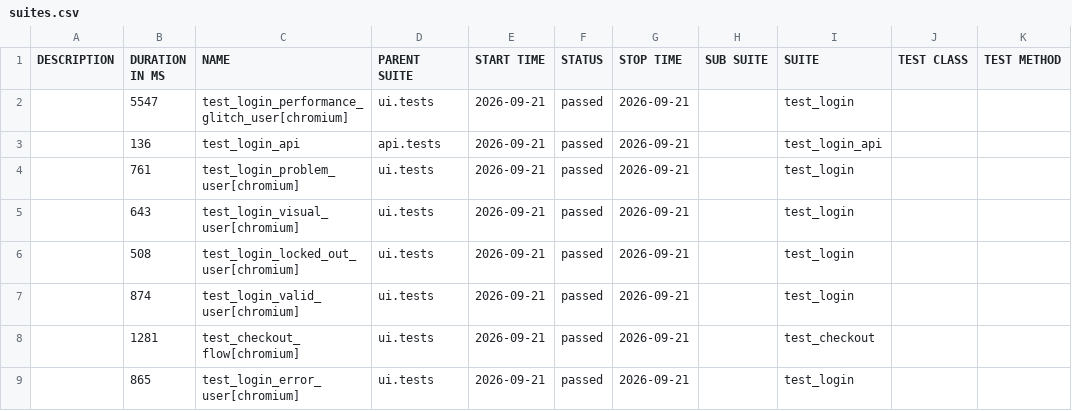
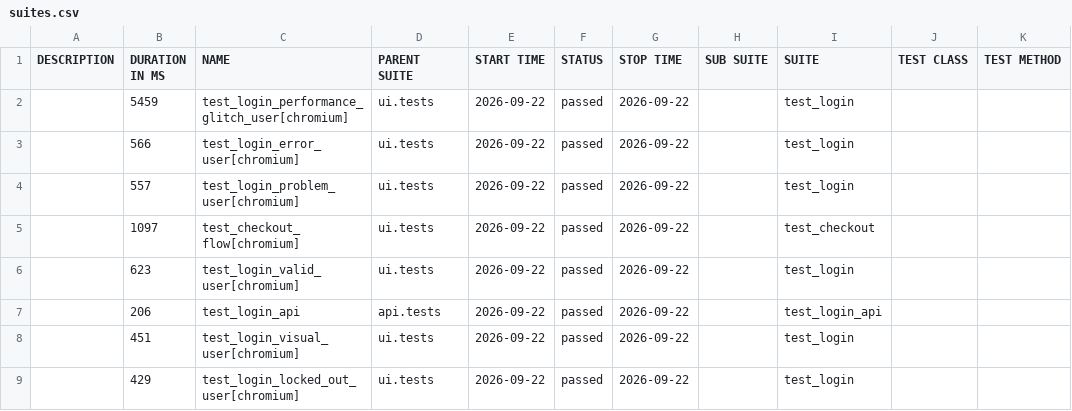
Before and after one commit to bichvt233/fv-automation-framework, a CSV file: data/suites.csv, drawn as a sheet.

```diff
--- a/data/suites.csv
+++ b/data/suites.csv
@@ -1,9 +1,9 @@
 "DESCRIPTION","DURATION IN MS","NAME","PARENT SUITE","START TIME","STATUS","STOP TIME","SUB SUITE","SUITE","TEST CLASS","TEST METHOD"
-"","5547","test_login_performance_glitch_user[chromium]","ui.tests","2026-09-21","passed","2026-09-21","","test_login","",""
-"","136","test_login_api","api.tests","2026-09-21","passed","2026-09-21","","test_login_api","",""
-"","761","test_login_problem_user[chromium]","ui.tests","2026-09-21","passed","2026-09-21","","test_login","",""
-"","643","test_login_visual_user[chromium]","ui.tests","2026-09-21","passed","2026-09-21","","test_login","",""
-"","508","test_login_locked_out_user[chromium]","ui.tests","2026-09-21","passed","2026-09-21","","test_login","",""
-"","874","test_login_valid_user[chromium]","ui.tests","2026-09-21","passed","2026-09-21","","test_login","",""
-"","1281","test_checkout_flow[chromium]","ui.tests","2026-09-21","passed","2026-09-21","","test_checkout","",""
-"","865","test_login_error_user[chromium]","ui.tests","2026-09-21","passed","2026-09-21","","test_login","",""
+"","5459","test_login_performance_glitch_user[chromium]","ui.tests","2026-09-22","passed","2026-09-22","","test_login","",""
+"","566","test_login_error_user[chromium]","ui.tests","2026-09-22","passed","2026-09-22","","test_login","",""
+"","557","test_login_problem_user[chromium]","ui.tests","2026-09-22","passed","2026-09-22","","test_login","",""
+"","1097","test_checkout_flow[chromium]","ui.tests","2026-09-22","passed","2026-09-22","","test_checkout","",""
+"","623","test_login_valid_user[chromium]","ui.tests","2026-09-22","passed","2026-09-22","","test_login","",""
+"","206","test_login_api","api.tests","2026-09-22","passed","2026-09-22","","test_login_api","",""
+"","451","test_login_visual_user[chromium]","ui.tests","2026-09-22","passed","2026-09-22","","test_login","",""
+"","429","test_login_locked_out_user[chromium]","ui.tests","2026-09-22","passed","2026-09-22","","test_login","",""
```
Also changed, not shown: 30 other files.
